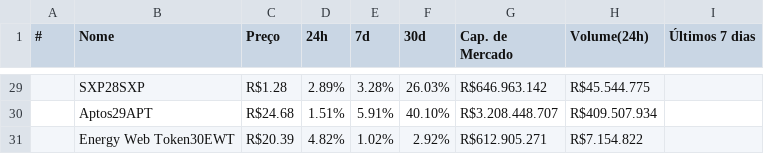
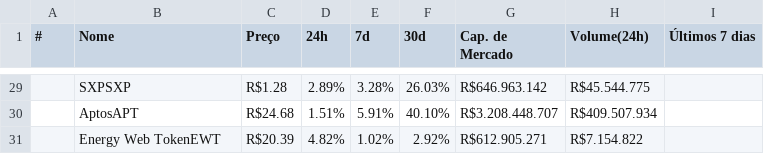
Before and after one commit to JeanCunhaa/Horse-Finances, a CSV file: public/crypto.csv, drawn as a sheet; only a part is shown, gaps mark what is left out; the diff covers the shown part only.

```diff
--- a/public/crypto.csv
+++ b/public/crypto.csv
@@ -29,3 +29,3 @@
-,SXP28SXP,R$1.28,2.89%,3.28%,26.03%,R$646.963.142,R$45.544.775,
-,Aptos29APT,R$24.68,1.51%,5.91%,40.10%,R$3.208.448.707,R$409.507.934,
-,Energy Web Token30EWT,R$20.39,4.82%,1.02%,2.92%,R$612.905.271,R$7.154.822,
+,SXPSXP,R$1.28,2.89%,3.28%,26.03%,R$646.963.142,R$45.544.775,
+,AptosAPT,R$24.68,1.51%,5.91%,40.10%,R$3.208.448.707,R$409.507.934,
+,Energy Web TokenEWT,R$20.39,4.82%,1.02%,2.92%,R$612.905.271,R$7.154.822,
```
Also changed, not shown: 27 edited cells elsewhere in this file.
